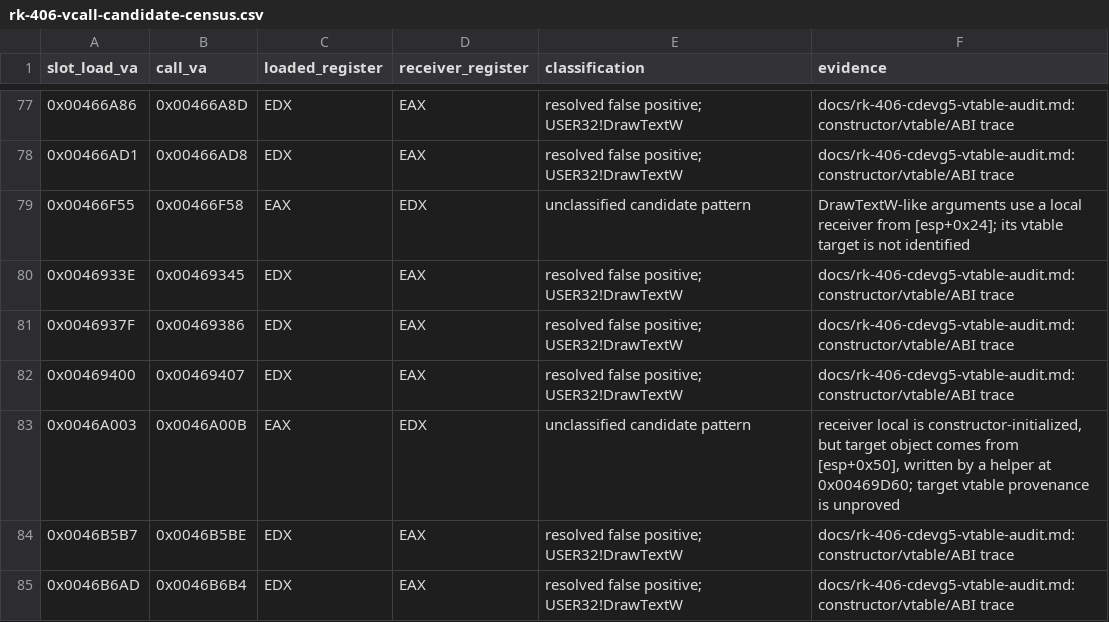
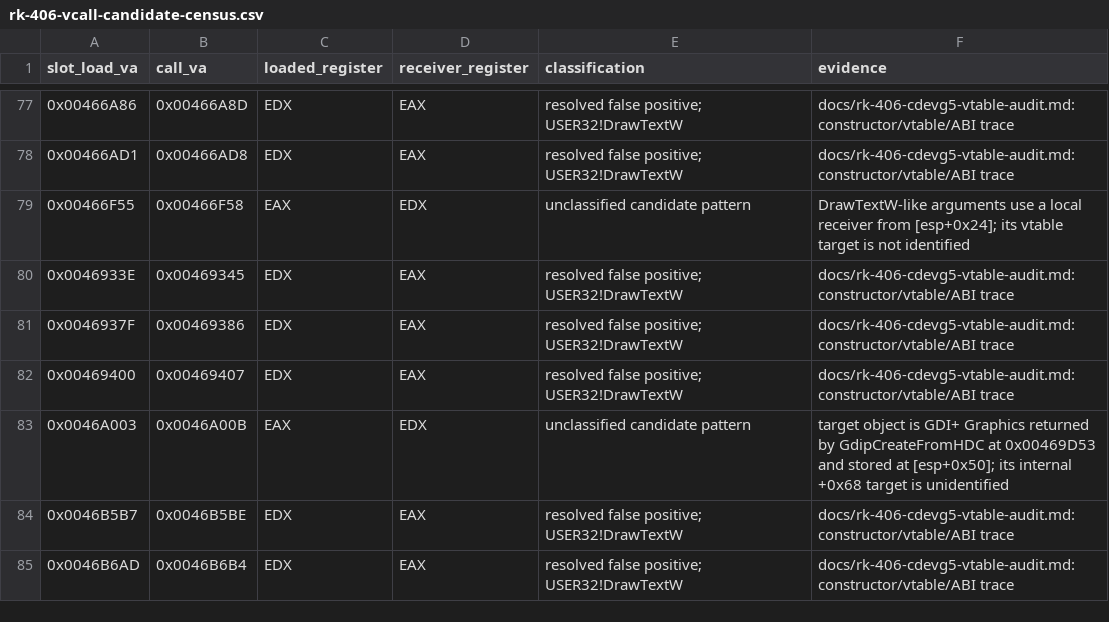
Before and after one commit to shubh-3011/rk-keyboard-software-research, a CSV file: docs/rk-406-vcall-candidate-census.csv, drawn as a sheet; only a part is shown, gaps mark what is left out.

Commit message:
Document unresolved GDI+ dispatch provenance

```diff
--- a/docs/rk-406-vcall-candidate-census.csv
+++ b/docs/rk-406-vcall-candidate-census.csv
@@ -82,3 +82,3 @@ slot_load_va,call_va,loaded_register,receiver_register,classification,evidence
 0x00469400,0x00469407,EDX,EAX,resolved false positive; USER32!DrawTextW,docs/rk-406-cdevg5-vtable-audit.md: constructor/vtable/ABI trace
-0x0046A003,0x0046A00B,EAX,EDX,unclassified candidate pattern,"receiver local is constructor-initialized, but target object comes from [esp+0x50], written by a helper at 0x00469D60; target vtable provenance is unproved"
+0x0046A003,0x0046A00B,EAX,EDX,unclassified candidate pattern,target object is GDI+ Graphics returned by GdipCreateFromHDC at 0x00469D53 and stored at [esp+0x50]; its internal +0x68 target is unidentified
 0x0046B5B7,0x0046B5BE,EDX,EAX,resolved false positive; USER32!DrawTextW,docs/rk-406-cdevg5-vtable-audit.md: constructor/vtable/ABI trace
```
Also changed, not shown: 5 other files.
